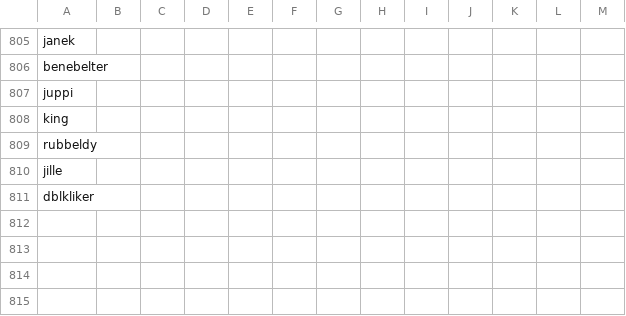
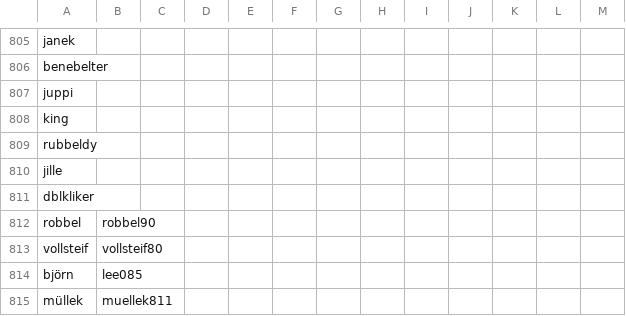
Before and after one commit to lbormann/darts-caller, a CSV file: voice-generation/es-ES-v1.csv, drawn as a sheet; only a part is shown, gaps mark what is left out.

```diff
--- a/voice-generation/es-ES-v1.csv
+++ b/voice-generation/es-ES-v1.csv
@@ -811 +811,5 @@ jille;;
 dblkliker;;
+robbel;robbel90;
+vollsteif;vollsteif80;
+björn;lee085;
+müllek;muellek811;
```
Also changed, not shown: voice-generation/de-DE-v1.csv, voice-generation/nl-NL-v1.csv, 6 other files.
